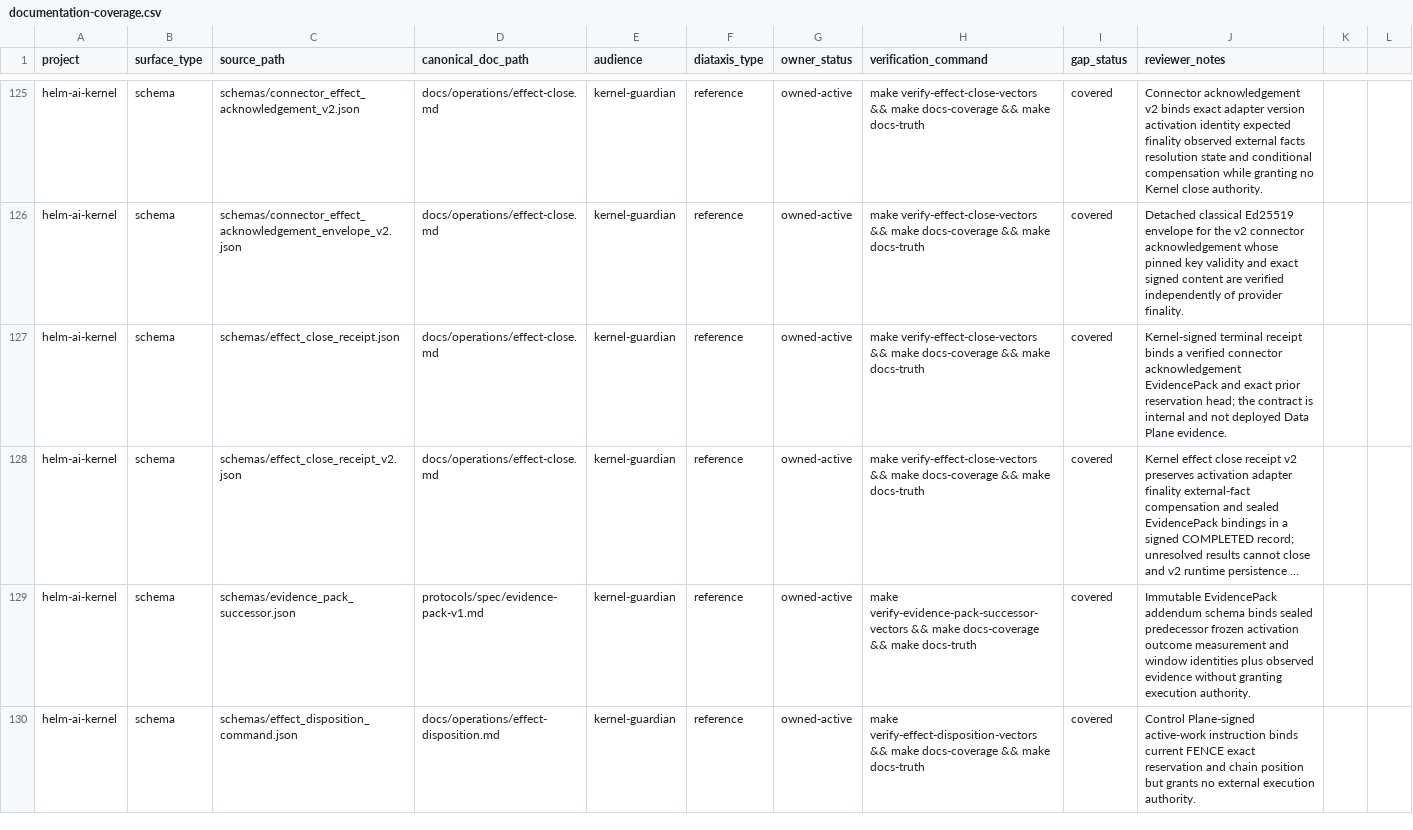
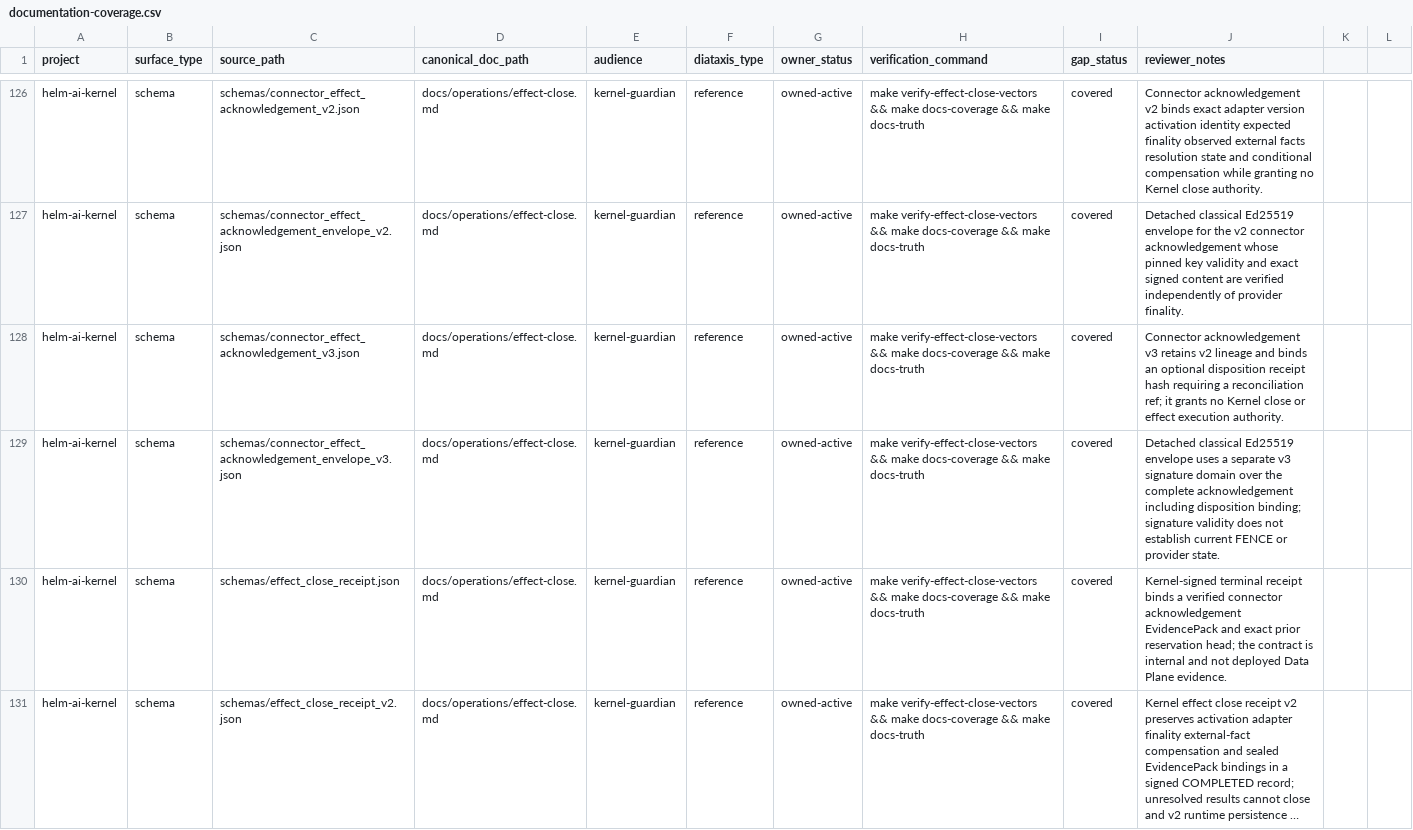
Before and after one commit to Mindburn-Labs/helm-oss, a CSV file: docs/documentation-coverage.csv, drawn as a sheet; only a part is shown, gaps mark what is left out; the shorter side is filled out with more unchanged rows; long unchanged cells end in …; the diff covers the shown part only.

Commit message:
Bind EffectClose v3 to exact disposition receipts (#932)
* feat: version EffectClose disposition-bound acknowledgements

* docs: register EffectClose v3 contract coverage

---------

Co-authored-by: Mindburn Labs <mindburnlabs@users.noreply.github.com>

```diff
--- a/docs/documentation-coverage.csv
+++ b/docs/documentation-coverage.csv
@@ -126,2 +127,4 @@ helm-ai-kernel,schema,schemas/connector_effect_acknowledgement_v2.json,docs/oper
 helm-ai-kernel,schema,schemas/connector_effect_acknowledgement_envelope_v2.json,docs/operations/effect-close.md,kernel-guardian,reference,owned-active,make verify-effect-close-vectors && make docs-coverage && make docs-truth,covered,Detached classical Ed25519 envelope for the v2 connector acknowledgement whose pinned key validity and exact signed content are verified independently of provider finality.
+helm-ai-kernel,schema,schemas/connector_effect_acknowledgement_v3.json,docs/operations/effect-close.md,kernel-guardian,reference,owned-active,make verify-effect-close-vectors && make docs-coverage && make docs-truth,covered,Connector acknowledgement v3 retains v2 lineage and binds an optional disposition receipt hash requiring a reconciliation ref; it grants no Kernel close or effect execution authority.
+helm-ai-kernel,schema,schemas/connector_effect_acknowledgement_envelope_v3.json,docs/operations/effect-close.md,kernel-guardian,reference,owned-active,make verify-effect-close-vectors && make docs-coverage && make docs-truth,covered,Detached classical Ed25519 envelope uses a separate v3 signature domain over the complete acknowledgement including disposition binding; signature validity does not establish current FENCE or provider state.
 helm-ai-kernel,schema,schemas/effect_close_receipt.json,docs/operations/effect-close.md,kernel-guardian,reference,owned-active,make verify-effect-close-vectors && make docs-coverage && make docs-truth,covered,Kernel-signed terminal receipt binds a verified connector acknowledgement EvidencePack and exact prior reservation head; the contract is internal and not deployed Data Plane evidence.
```
Also changed, not shown: 2 added rows elsewhere in this file, 22 other files.
